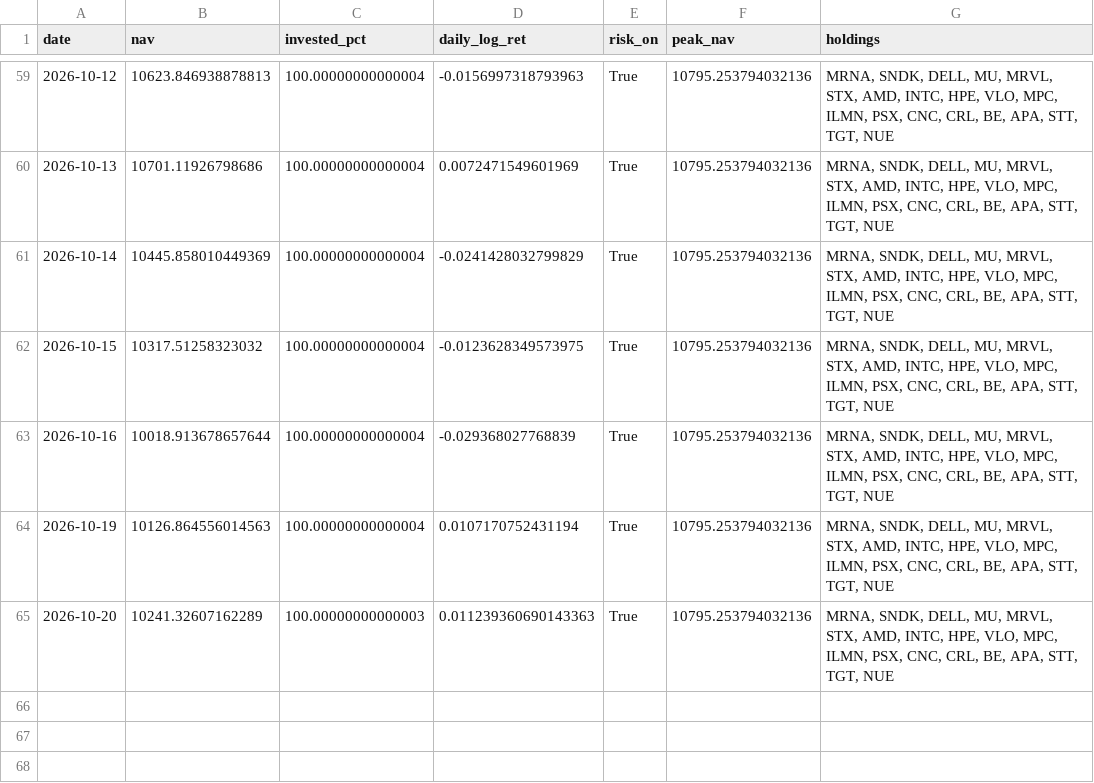
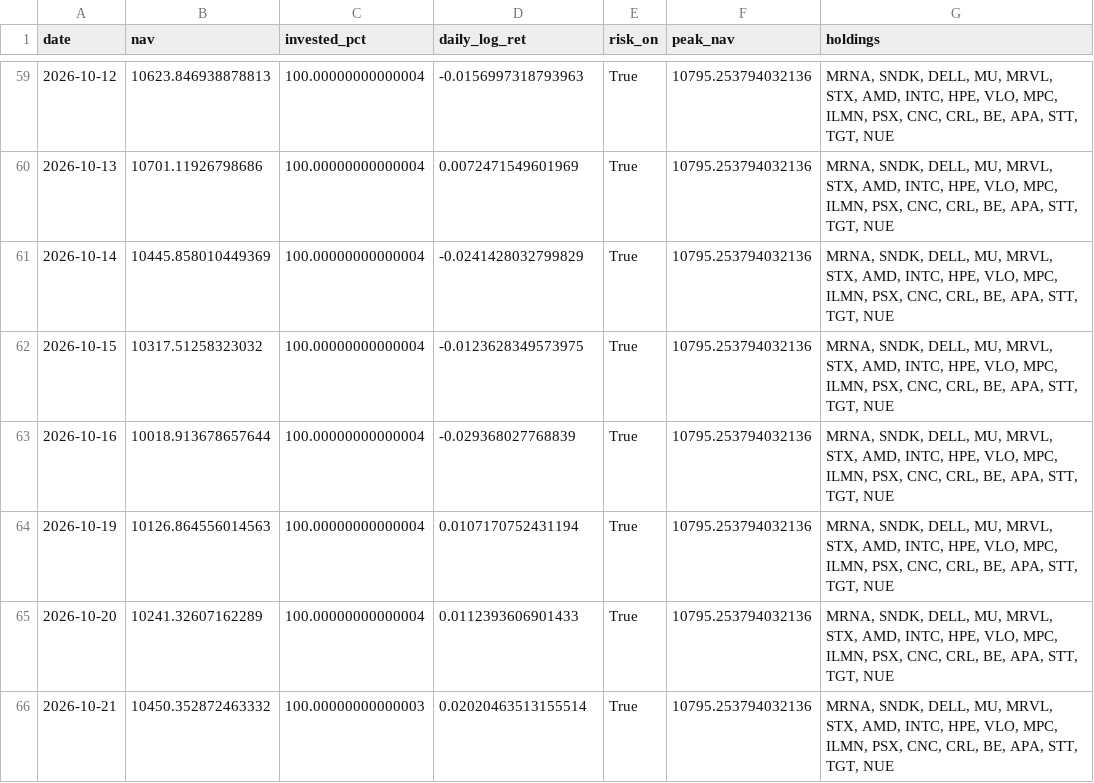
Before and after one commit to Mariokeyrouz/market-dashboard-otp2-paper-trading-, a CSV file: momentum_ledger.csv, drawn as a sheet; only a part is shown, gaps mark what is left out.

```diff
--- a/momentum_ledger.csv
+++ b/momentum_ledger.csv
@@ -64,2 +64,3 @@ date,nav,invested_pct,daily_log_ret,risk_on,peak_nav,holdings
 2026-10-19,10126.864556014563,100.00000000000004,0.0107170752431194,True,10795.253794032136,"MRNA, SNDK, DELL, MU, MRVL, STX, AMD, INTC, HPE, VLO, MPC, ILMN, PSX, CNC, CRL, BE, APA, STT, TGT, NUE"
-2026-10-20,10241.32607162289,100.00000000000003,0.011239360690143363,True,10795.253794032136,"MRNA, SNDK, DELL, MU, MRVL, STX, AMD, INTC, HPE, VLO, MPC, ILMN, PSX, CNC, CRL, BE, APA, STT, TGT, NUE"
+2026-10-20,10241.32607162289,100.00000000000004,0.0112393606901433,True,10795.253794032136,"MRNA, SNDK, DELL, MU, MRVL, STX, AMD, INTC, HPE, VLO, MPC, ILMN, PSX, CNC, CRL, BE, APA, STT, TGT, NUE"
+2026-10-21,10450.352872463332,100.00000000000003,0.02020463513155514,True,10795.253794032136,"MRNA, SNDK, DELL, MU, MRVL, STX, AMD, INTC, HPE, VLO, MPC, ILMN, PSX, CNC, CRL, BE, APA, STT, TGT, NUE"
```
Also changed, not shown: factor_ledger.csv, factor_ledger_AMA.csv, 14 other files.
